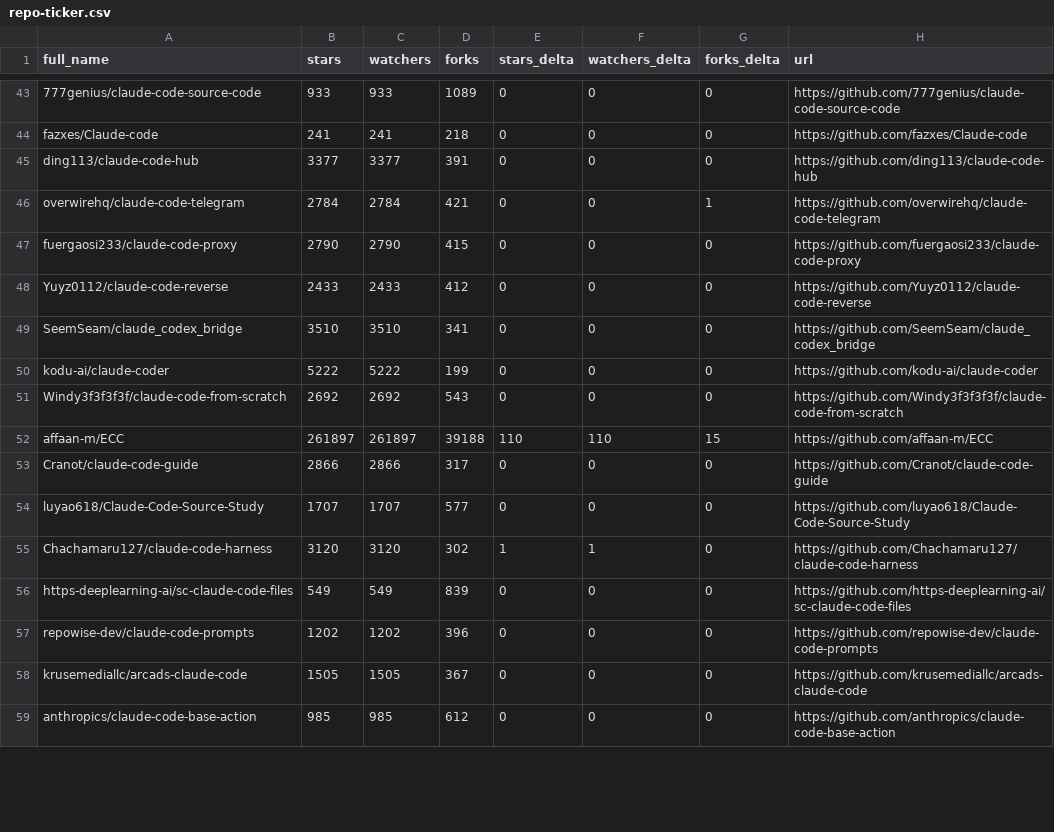
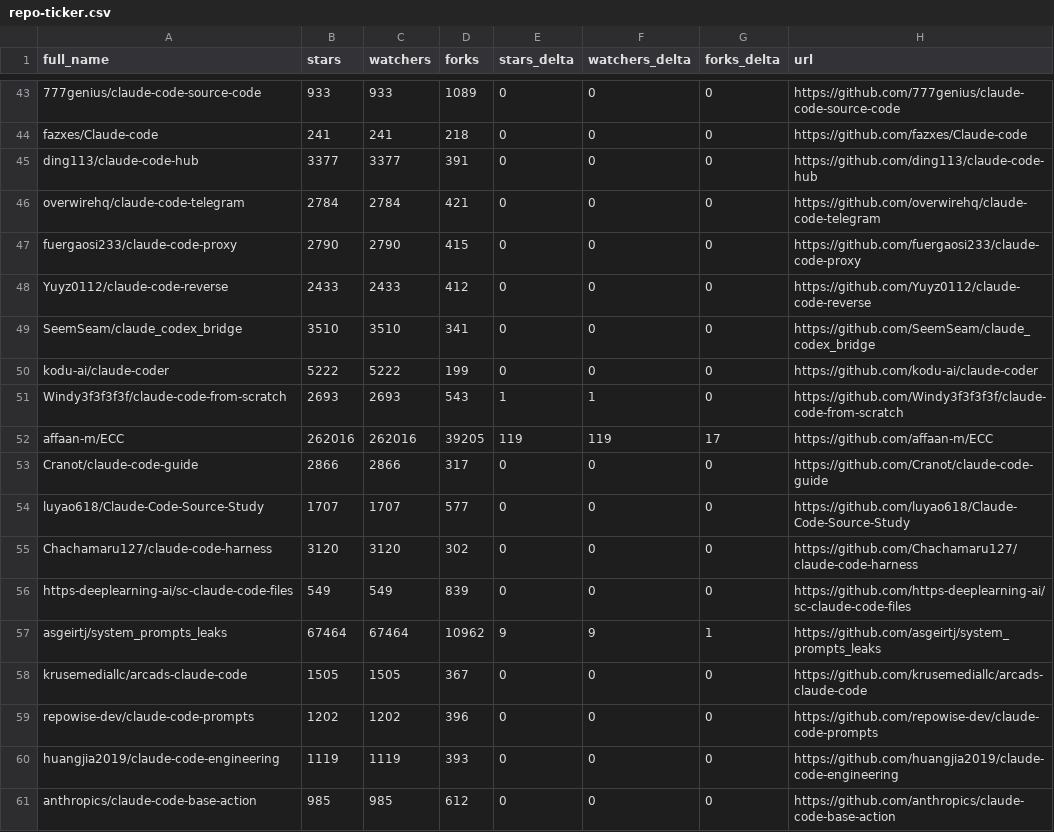
Before and after one commit to glowElephant/awesome-claude-code, a CSV file: data/repo-ticker.csv, drawn as a sheet; only a part is shown, gaps mark what is left out; the diff covers the shown part only.

```diff
--- a/data/repo-ticker.csv
+++ b/data/repo-ticker.csv
@@ -45,3 +45,3 @@ fazxes/Claude-code,241,241,218,0,0,0,https://github.com/fazxes/Claude-code
 ding113/claude-code-hub,3377,3377,391,0,0,0,https://github.com/ding113/claude-code-hub
-overwirehq/claude-code-telegram,2784,2784,421,0,0,1,https://github.com/overwirehq/claude-code-telegram
+overwirehq/claude-code-telegram,2784,2784,421,0,0,0,https://github.com/overwirehq/claude-code-telegram
 fuergaosi233/claude-code-proxy,2790,2790,415,0,0,0,https://github.com/fuergaosi233/claude-code-proxy
@@ -50,10 +50,12 @@ SeemSeam/claude_codex_bridge,3510,3510,341,0,0,0,https://github.com/SeemSeam/cla
 kodu-ai/claude-coder,5222,5222,199,0,0,0,https://github.com/kodu-ai/claude-coder
-Windy3f3f3f3f/claude-code-from-scratch,2692,2692,543,0,0,0,https://github.com/Windy3f3f3f3f/claude-code-from-scratch
-affaan-m/ECC,261897,261897,39188,110,110,15,https://github.com/affaan-m/ECC
+Windy3f3f3f3f/claude-code-from-scratch,2693,2693,543,1,1,0,https://github.com/Windy3f3f3f3f/claude-code-from-scratch
+affaan-m/ECC,262016,262016,39205,119,119,17,https://github.com/affaan-m/ECC
 Cranot/claude-code-guide,2866,2866,317,0,0,0,https://github.com/Cranot/claude-code-guide
 luyao618/Claude-Code-Source-Study,1707,1707,577,0,0,0,https://github.com/luyao618/Claude-Code-Source-Study
-Chachamaru127/claude-code-harness,3120,3120,302,1,1,0,https://github.com/Chachamaru127/claude-code-harness
+Chachamaru127/claude-code-harness,3120,3120,302,0,0,0,https://github.com/Chachamaru127/claude-code-harness
 https-deeplearning-ai/sc-claude-code-files,549,549,839,0,0,0,https://github.com/https-deeplearning-ai/sc-claude-code-files
+asgeirtj/system_prompts_leaks,67464,67464,10962,9,9,1,https://github.com/asgeirtj/system_prompts_leaks
+krusemediallc/arcads-claude-code,1505,1505,367,0,0,0,https://github.com/krusemediallc/arcads-claude-code
 repowise-dev/claude-code-prompts,1202,1202,396,0,0,0,https://github.com/repowise-dev/claude-code-prompts
-krusemediallc/arcads-claude-code,1505,1505,367,0,0,0,https://github.com/krusemediallc/arcads-claude-code
+huangjia2019/claude-code-engineering,1119,1119,393,0,0,0,https://github.com/huangjia2019/claude-code-engineering
 anthropics/claude-code-base-action,985,985,612,0,0,0,https://github.com/anthropics/claude-code-base-action
```
Also changed, not shown: 2 added rows, 3 removed rows, 1 moved row and 95 edited cells elsewhere in this file, 2 other files.
